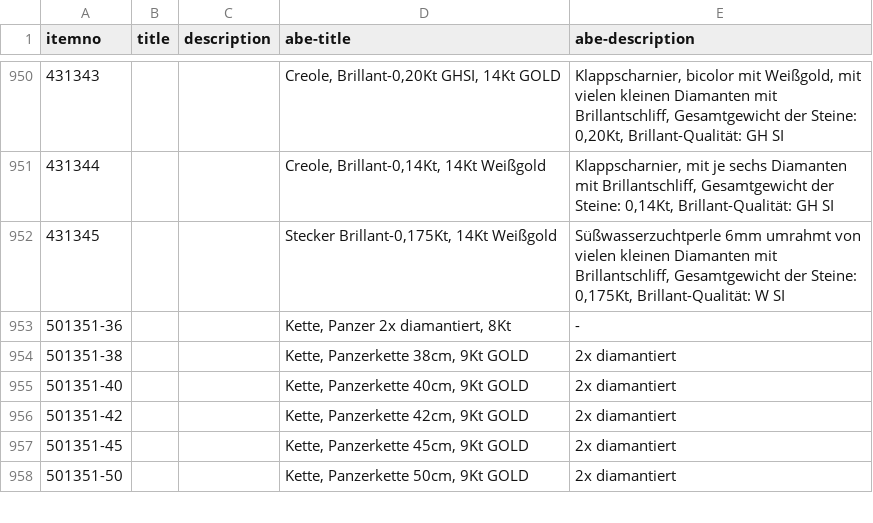
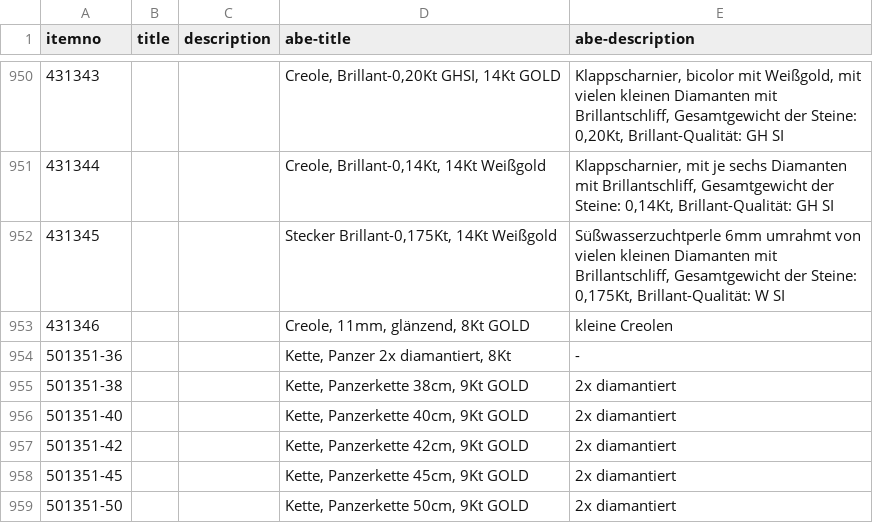
Before and after one commit to cbs68/products, a CSV file: de/gold.csv, drawn as a sheet; only a part is shown, gaps mark what is left out.

```diff
--- a/de/gold.csv
+++ b/de/gold.csv
@@ -952,2 +952,3 @@ itemno;title;description;abe-title;abe-description
 431345;;;Stecker Brillant-0,175Kt, 14Kt Weißgold;Süßwasserzuchtperle 6mm umrahmt von vielen kleinen Diamanten mit Brillantschliff, Gesamtgewicht der Steine: 0,175Kt, Brillant-Qualität: W SI
+431346;;;Creole, 11mm, glänzend, 8Kt GOLD;kleine Creolen
 501351-36;;;Kette, Panzer 2x diamantiert, 8Kt;-
```
Also changed, not shown: de/fashion.csv.
